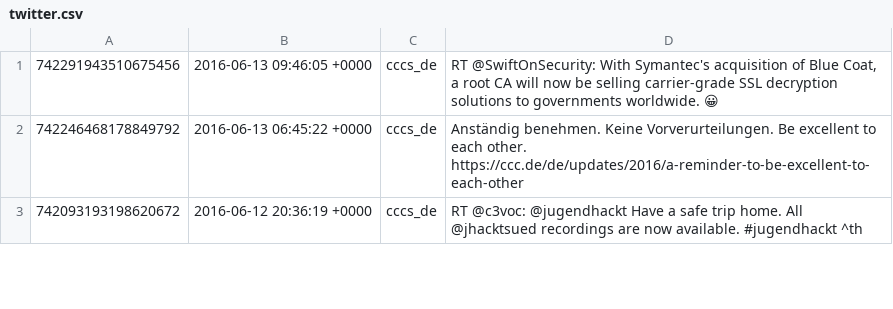
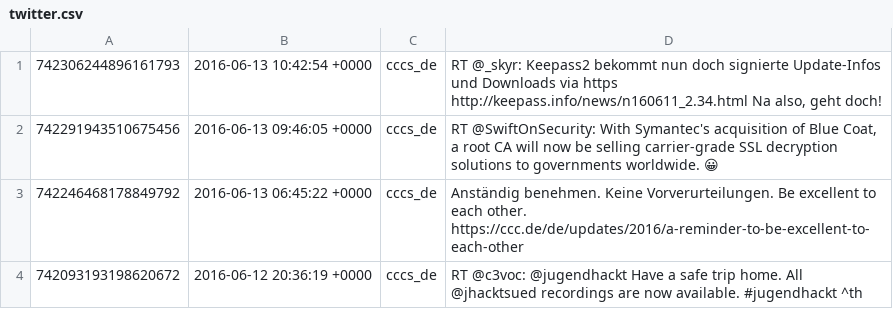
Before and after one commit to cccs/cccs-website, a CSV file: content/_data/twitter.csv, drawn as a sheet; only a part is shown.

Commit message:
Update Twitter

```diff
--- a/content/_data/twitter.csv
+++ b/content/_data/twitter.csv
@@ -1 +1,2 @@
+742306244896161793,2016-06-13 10:42:54 +0000,cccs_de,"RT @_skyr: Keepass2 bekommt nun doch signierte Update-Infos und Downloads via https http://keepass.info/news/n160611_2.34.html Na also, geht doch!"
 742291943510675456,2016-06-13 09:46:05 +0000,cccs_de,"RT @SwiftOnSecurity: With Symantec's acquisition of Blue Coat, a root CA will now be selling carrier-grade SSL decryption solutions to governments worldwide. 😀"
```
